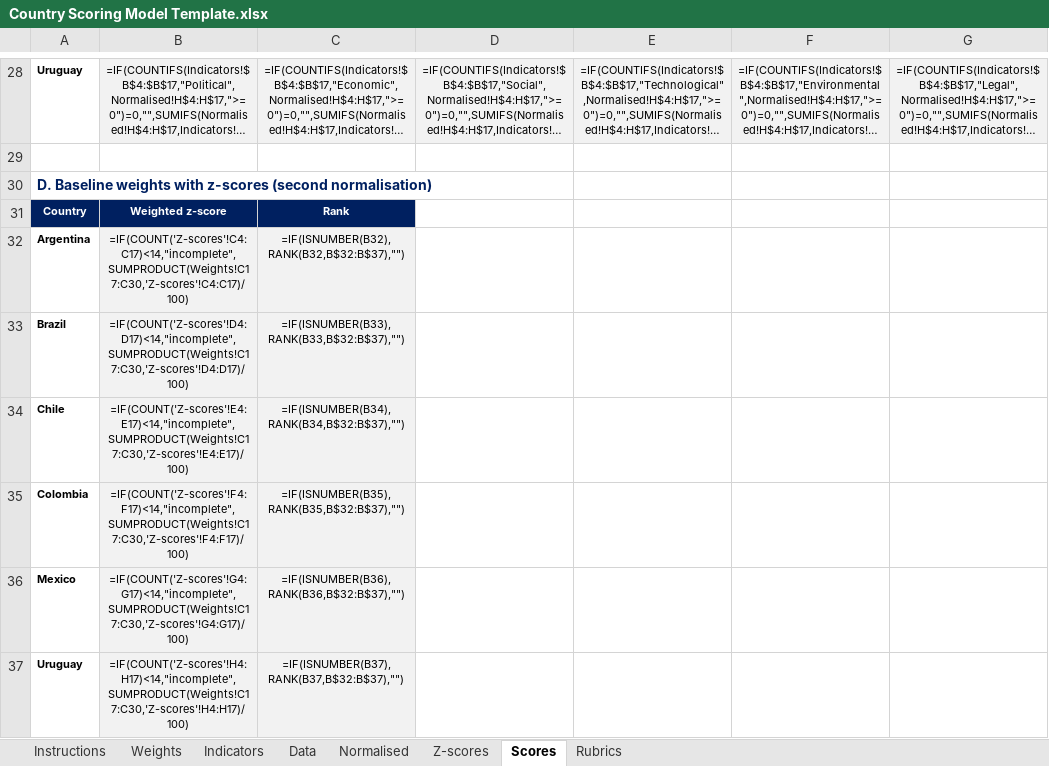
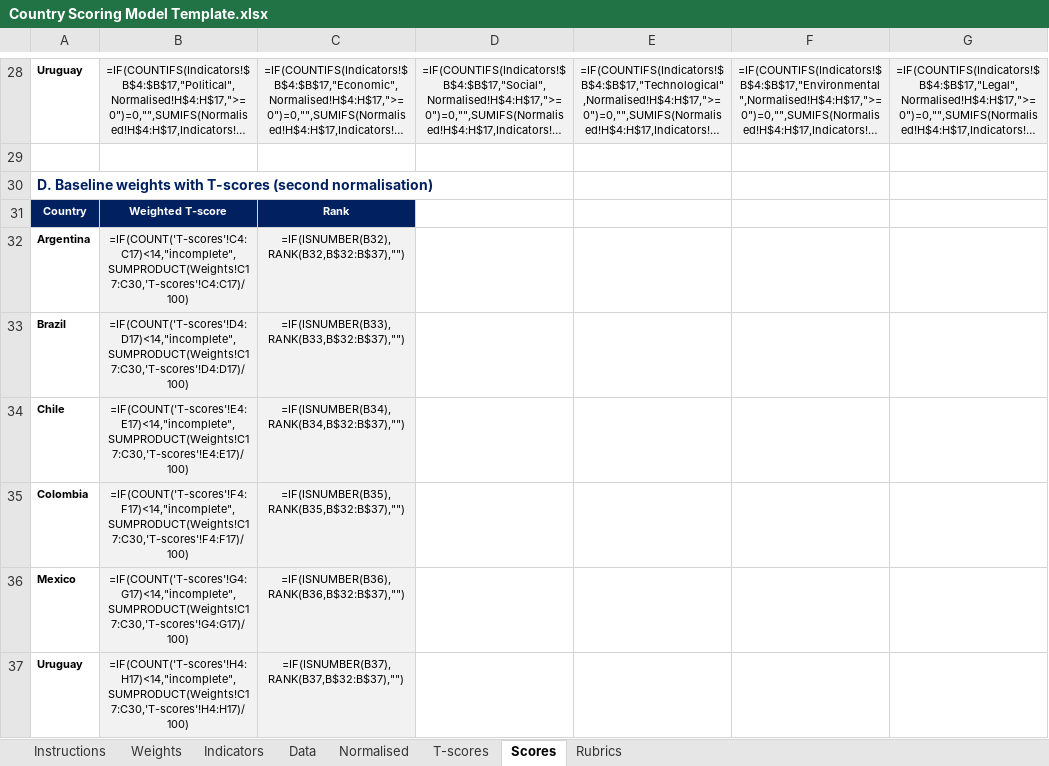
Before and after one commit to arnefloh-wu/ib-business-projects, an Excel workbook: WT26-27/Country Scoring Model Template.xlsx, sheet Scores, drawn as a sheet; only a part is shown, gaps mark what is left out; long unchanged cells end in …; values as stored, in another font and other column widths than the file's, no borders; formulas without a stored value are shown as written; conditional formats not drawn; the diff names each change by its address in the sheet, - before the commit and + after, or states it on an @@ line.

```diff
--- a/WT26-27/Country Scoring Model Template.xlsx (sheet Scores)
+++ b/WT26-27/Country Scoring Model Template.xlsx (sheet Scores)
-sheet tab: Z-scores
+sheet tab: T-scores
-A30: …weights with z-scores (second normalisation)
+A30: …weights with T-scores (second normalisation)
-B31: Weighted z-score
+B31: Weighted T-score
-B32: =IF(COUNT('Z-scores'!C4:C17)<14,"incomplete",SUMPRODUCT(Weights!C17:C30,'Z-scores'!C4:C17)/100)
+B32: =IF(COUNT('T-scores'!C4:C17)<14,"incomplete",SUMPRODUCT(Weights!C17:C30,'T-scores'!C4:C17)/100)
-B33: =IF(COUNT('Z-scores'!D4:D17)<14,"incomplete",SUMPRODUCT(Weights!C17:C30,'Z-scores'!D4:D17)/100)
+B33: =IF(COUNT('T-scores'!D4:D17)<14,"incomplete",SUMPRODUCT(Weights!C17:C30,'T-scores'!D4:D17)/100)
-B34: =IF(COUNT('Z-scores'!E4:E17)<14,"incomplete",SUMPRODUCT(Weights!C17:C30,'Z-scores'!E4:E17)/100)
+B34: =IF(COUNT('T-scores'!E4:E17)<14,"incomplete",SUMPRODUCT(Weights!C17:C30,'T-scores'!E4:E17)/100)
-B35: =IF(COUNT('Z-scores'!F4:F17)<14,"incomplete",SUMPRODUCT(Weights!C17:C30,'Z-scores'!F4:F17)/100)
+B35: =IF(COUNT('T-scores'!F4:F17)<14,"incomplete",SUMPRODUCT(Weights!C17:C30,'T-scores'!F4:F17)/100)
-B36: =IF(COUNT('Z-scores'!G4:G17)<14,"incomplete",SUMPRODUCT(Weights!C17:C30,'Z-scores'!G4:G17)/100)
+B36: =IF(COUNT('T-scores'!G4:G17)<14,"incomplete",SUMPRODUCT(Weights!C17:C30,'T-scores'!G4:G17)/100)
-B37: =IF(COUNT('Z-scores'!H4:H17)<14,"incomplete",SUMPRODUCT(Weights!C17:C30,'Z-scores'!H4:H17)/100)
+B37: =IF(COUNT('T-scores'!H4:H17)<14,"incomplete",SUMPRODUCT(Weights!C17:C30,'T-scores'!H4:H17)/100)
```
Also changed, not shown: sheet T-scores, sheet Instructions, 2 other files.
